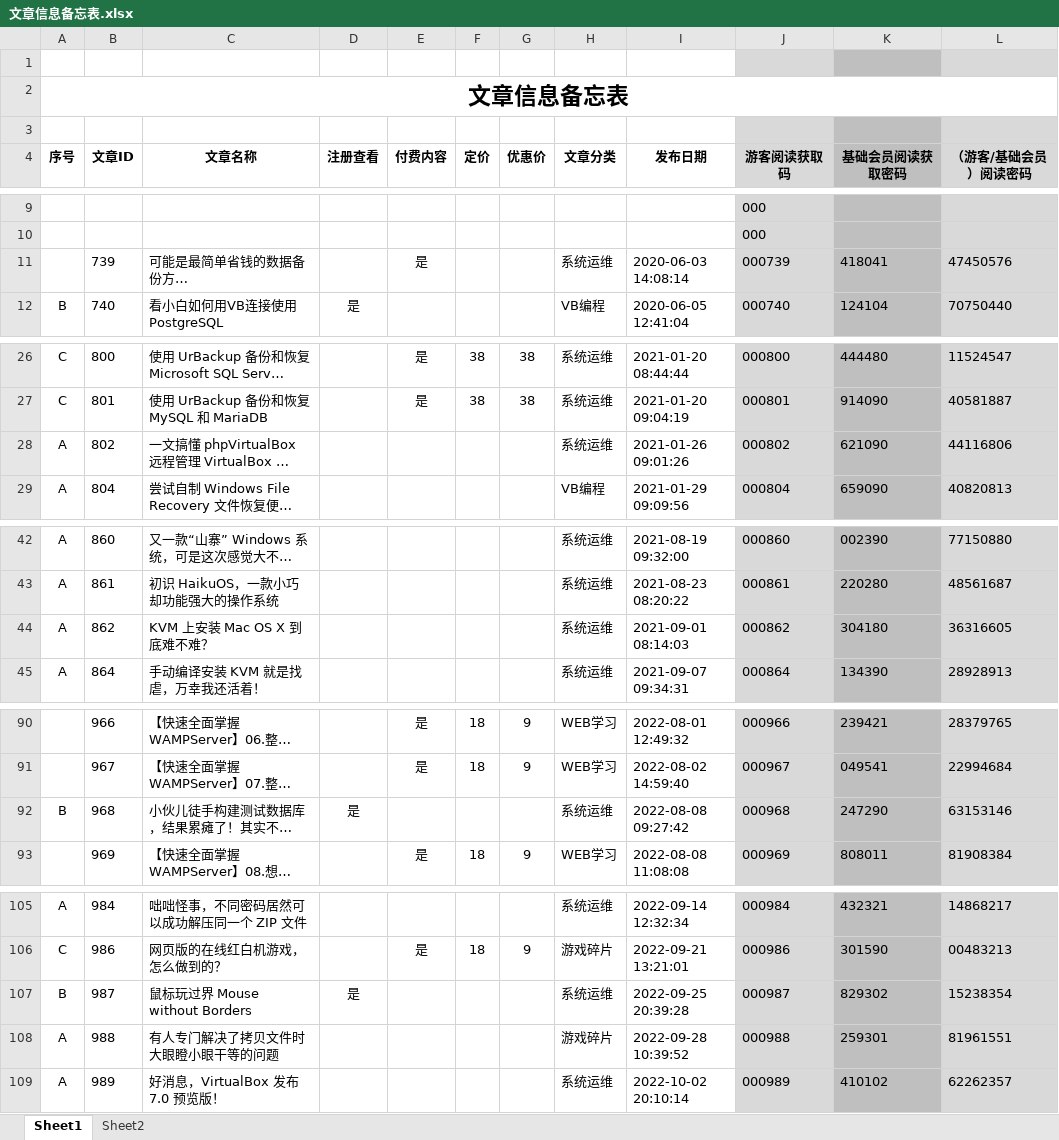
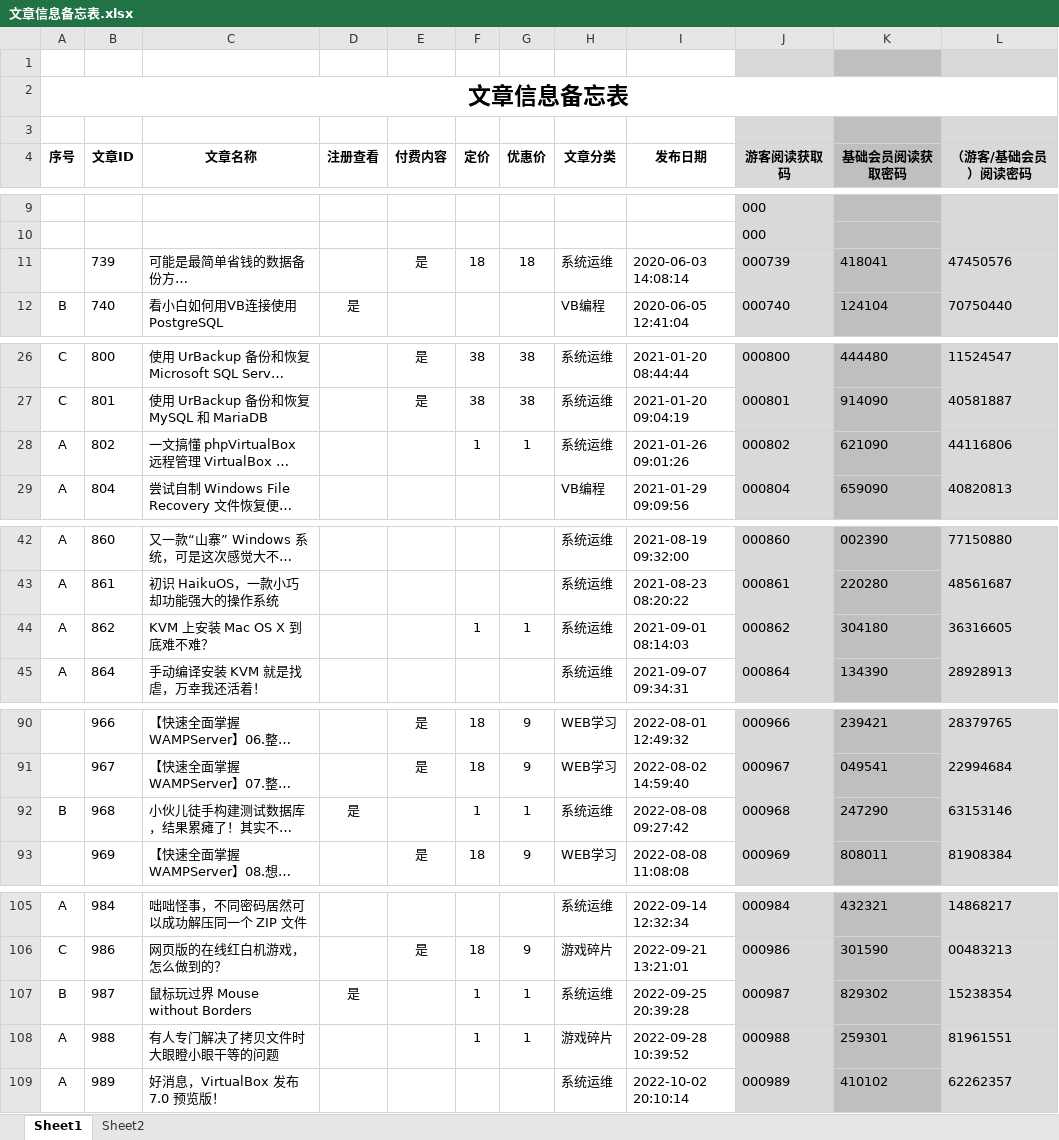
Before and after one commit to panxibei/writing, an Excel workbook: 11_付费课程/99.资料/文章信息备忘表.xlsx, sheet Sheet1, drawn as a sheet; only a part is shown, gaps mark what is left out; long unchanged cells end in …; values as stored, in another font and other column widths than the file's, no borders; conditional formats not drawn; the diff names each change by its address in the sheet, - before the commit and + after, or states it on an @@ line.

Commit message:
writing

```diff
--- a/11_付费课程/99.资料/文章信息备忘表.xlsx (sheet Sheet1)
+++ b/11_付费课程/99.资料/文章信息备忘表.xlsx (sheet Sheet1)
-F11 (定价): (empty)
+F11 (定价): 18
-G11 (优惠价): (empty)
+G11 (优惠价): 18
-F28 (定价): (empty)
+F28 (定价): 1
-G28 (优惠价): (empty)
+G28 (优惠价): 1
-F44 (定价): (empty)
+F44 (定价): 1
-G44 (优惠价): (empty)
+G44 (优惠价): 1
-F92 (定价): (empty)
+F92 (定价): 1
-G92 (优惠价): (empty)
+G92 (优惠价): 1
-F107:F108 (定价): (empty)
+F107:F108 (定价): 1
-G107:G108 (优惠价): (empty)
+G107:G108 (优惠价): 1
```
